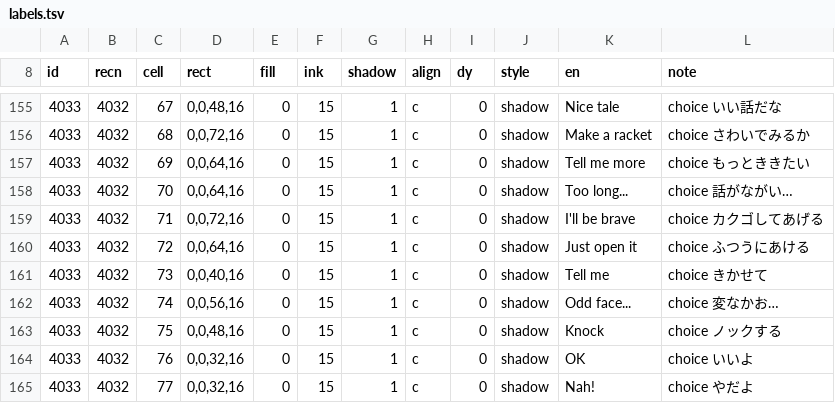
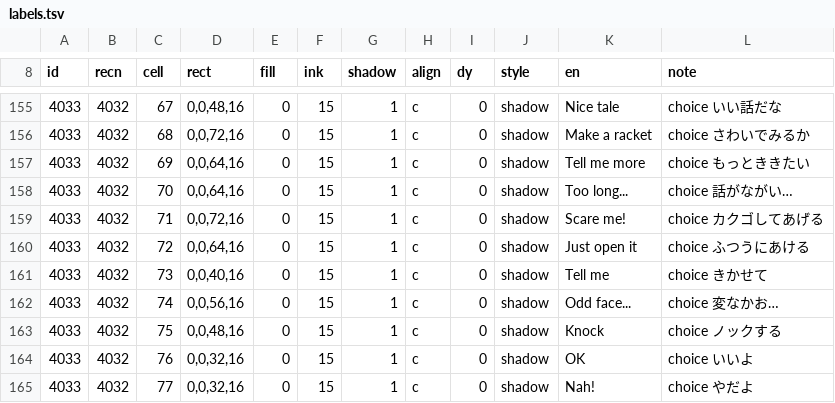
Before and after one commit to minhnhattonthat/sakura-note-ima-ni-tsunagaru-mirai-en, a TSV file: gfx/labels.tsv, drawn as a sheet; only a part is shown, gaps mark what is left out.

```diff
--- a/gfx/labels.tsv
+++ b/gfx/labels.tsv
@@ -158,3 +158,3 @@ id	recn	cell	rect	fill	ink	shadow	align	dy	style	en	note
 4033	4032	70	0,0,64,16	0	15	1	c	0	shadow	Too long...	choice 話がながい…
-4033	4032	71	0,0,72,16	0	15	1	c	0	shadow	I'll be brave	choice カクゴしてあげる
+4033	4032	71	0,0,72,16	0	15	1	c	0	shadow	Scare me!	choice カクゴしてあげる
 4033	4032	72	0,0,64,16	0	15	1	c	0	shadow	Just open it	choice ふつうにあける
```
Also changed, not shown: 5 other files.
